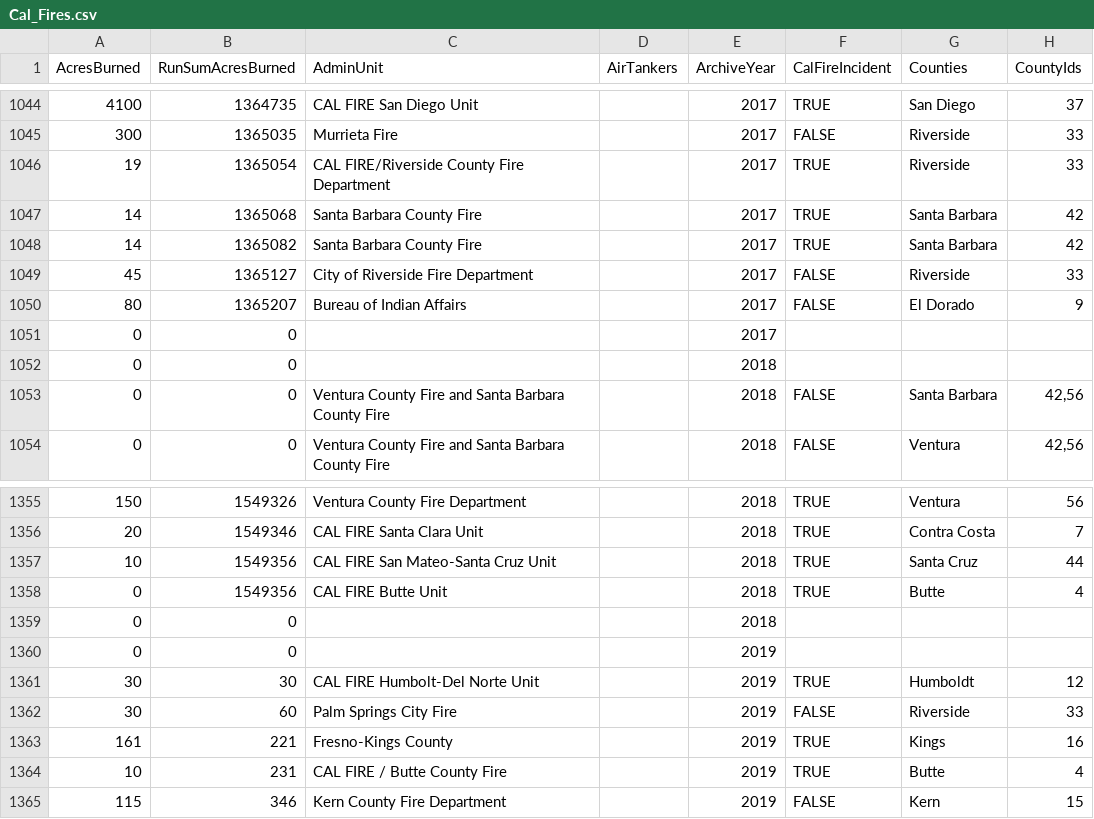
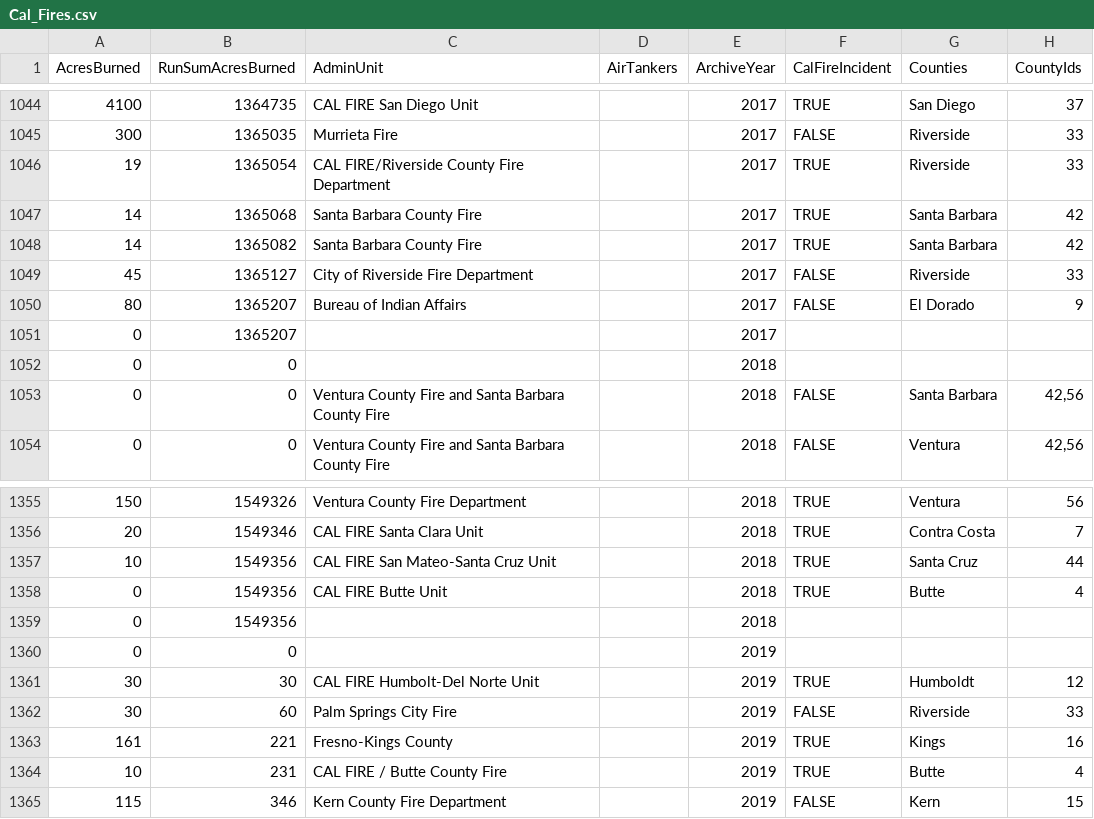
Before and after one commit to GregHarrison/CS498-Narative-Viz, a CSV file: Cal_Fires.csv, drawn as a sheet; only a part is shown, gaps mark what is left out; the diff covers the shown part only; the diff names each change by its address in the sheet, - before the commit and + after, or states it on an @@ line.

```diff
--- a/Cal_Fires.csv
+++ b/Cal_Fires.csv
-B1051 (RunSumAcresBurned): 0
+B1051 (RunSumAcresBurned): 1365207
-B1359 (RunSumAcresBurned): 0
+B1359 (RunSumAcresBurned): 1549356
```
Also changed, not shown: 1 added row and 4 edited cells elsewhere in this file.
